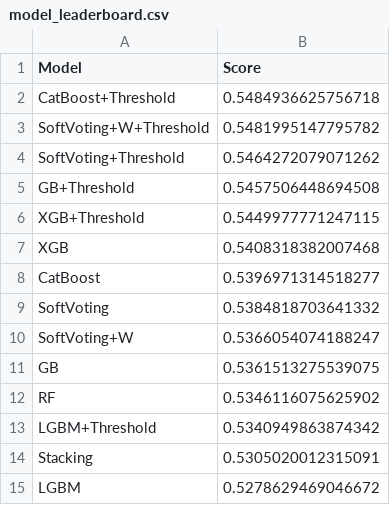
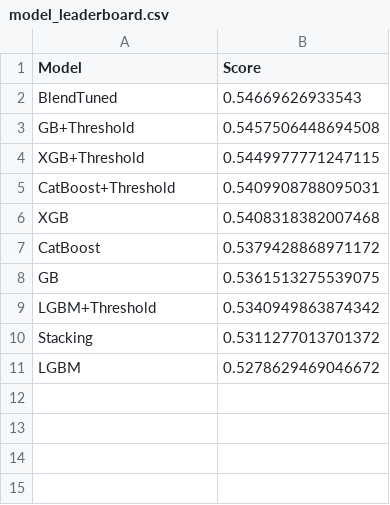
Before and after one commit to brian-mwirigi/Odysseus, a CSV file: model_leaderboard.csv, drawn as a sheet.

```diff
--- a/model_leaderboard.csv
+++ b/model_leaderboard.csv
@@ -1,15 +1,11 @@
 Model,Score
-CatBoost+Threshold,0.5484936625756718
-SoftVoting+W+Threshold,0.5481995147795782
-SoftVoting+Threshold,0.5464272079071262
+BlendTuned,0.54669626933543
 GB+Threshold,0.5457506448694508
 XGB+Threshold,0.5449977771247115
+CatBoost+Threshold,0.5409908788095031
 XGB,0.5408318382007468
-CatBoost,0.5396971314518277
-SoftVoting,0.5384818703641332
-SoftVoting+W,0.5366054074188247
+CatBoost,0.5379428868971172
 GB,0.5361513275539075
-RF,0.5346116075625902
 LGBM+Threshold,0.5340949863874342
-Stacking,0.5305020012315091
+Stacking,0.5311277013701372
 LGBM,0.5278629469046672
```
Also changed, not shown: final_predictions.csv, 7 other files.
